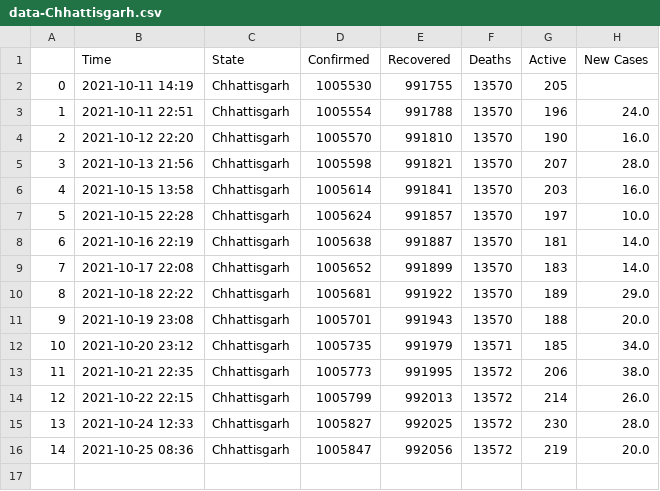
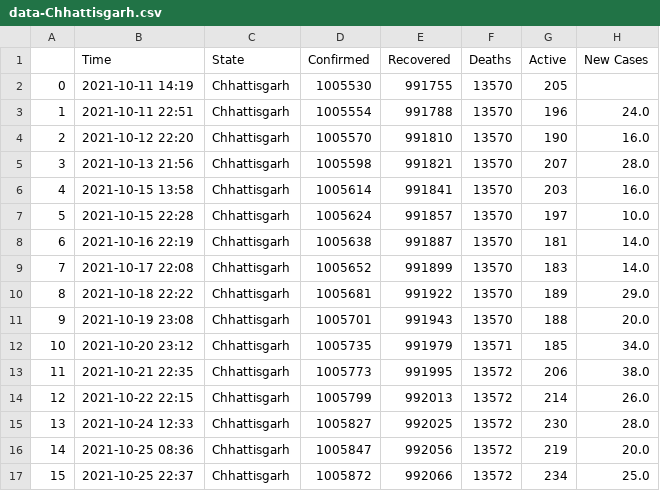
Before and after one commit to dakkshesh07/Covid19_India_Data, a CSV file: Chhattisgarh/data-Chhattisgarh.csv, drawn as a sheet.

Commit message:
upload updated datasets, fetched on 2021-10-25 22:37

```diff
--- a/Chhattisgarh/data-Chhattisgarh.csv
+++ b/Chhattisgarh/data-Chhattisgarh.csv
@@ -16 +16,2 @@
 14,2021-10-25 08:36,Chhattisgarh,1005847,992056,13572,219,20.0
+15,2021-10-25 22:37,Chhattisgarh,1005872,992066,13572,234,25.0
```
Also changed, not shown: Total/data-Total.csv.
